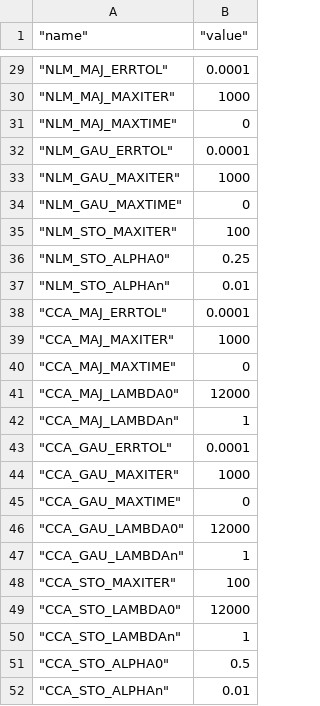
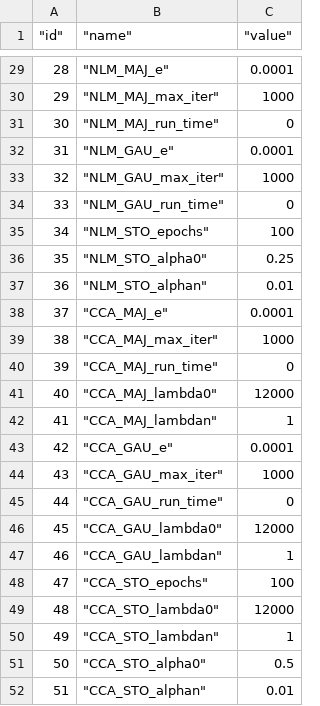
Before and after one commit to TreeScaper/TreeScaper, a CSV file: nldr_parameters.csv, drawn as a sheet; only a part is shown, gaps mark what is left out; addresses are those after the commit; the diff covers the shown part only; the diff names each change by its address in the sheet, - before the commit and + after, or states it on an @@ line.

```diff
--- a/nldr_parameters.csv
+++ b/nldr_parameters.csv
+column A ("id"), rows 29-52: 28 | 29 | 30 | 31 | 32 | 33 | 34 | 35 | 36 | 37 | 38 | 39 | 40 | 41 | 42 | 43 | 44 | 45 | 46 | 47 | 48 | 49 | 50 | 51
-B29 ("name"): "NLM_MAJ_ERRTOL"
+B29 ("name"): "NLM_MAJ_e"
-B30 ("name"): "NLM_MAJ_MAXITER"
+B30 ("name"): "NLM_MAJ_max_iter"
-B31 ("name"): "NLM_MAJ_MAXTIME"
+B31 ("name"): "NLM_MAJ_run_time"
-B32 ("name"): "NLM_GAU_ERRTOL"
+B32 ("name"): "NLM_GAU_e"
-B33 ("name"): "NLM_GAU_MAXITER"
+B33 ("name"): "NLM_GAU_max_iter"
-B34 ("name"): "NLM_GAU_MAXTIME"
+B34 ("name"): "NLM_GAU_run_time"
-B35 ("name"): "NLM_STO_MAXITER"
+B35 ("name"): "NLM_STO_epochs"
-B36 ("name"): "NLM_STO_ALPHA0"
+B36 ("name"): "NLM_STO_alpha0"
-B37 ("name"): "NLM_STO_ALPHAn"
+B37 ("name"): "NLM_STO_alphan"
-B38 ("name"): "CCA_MAJ_ERRTOL"
+B38 ("name"): "CCA_MAJ_e"
-B39 ("name"): "CCA_MAJ_MAXITER"
+B39 ("name"): "CCA_MAJ_max_iter"
-B40 ("name"): "CCA_MAJ_MAXTIME"
+B40 ("name"): "CCA_MAJ_run_time"
-B41 ("name"): "CCA_MAJ_LAMBDA0"
+B41 ("name"): "CCA_MAJ_lambda0"
-B42 ("name"): "CCA_MAJ_LAMBDAn"
+B42 ("name"): "CCA_MAJ_lambdan"
-B43 ("name"): "CCA_GAU_ERRTOL"
+B43 ("name"): "CCA_GAU_e"
-B44 ("name"): "CCA_GAU_MAXITER"
+B44 ("name"): "CCA_GAU_max_iter"
-B45 ("name"): "CCA_GAU_MAXTIME"
+B45 ("name"): "CCA_GAU_run_time"
-B46 ("name"): "CCA_GAU_LAMBDA0"
+B46 ("name"): "CCA_GAU_lambda0"
-B47 ("name"): "CCA_GAU_LAMBDAn"
+B47 ("name"): "CCA_GAU_lambdan"
-B48 ("name"): "CCA_STO_MAXITER"
+B48 ("name"): "CCA_STO_epochs"
-B49 ("name"): "CCA_STO_LAMBDA0"
+B49 ("name"): "CCA_STO_lambda0"
-B50 ("name"): "CCA_STO_LAMBDAn"
+B50 ("name"): "CCA_STO_lambdan"
-B51 ("name"): "CCA_STO_ALPHA0"
+B51 ("name"): "CCA_STO_alpha0"
-B52 ("name"): "CCA_STO_ALPHAn"
+B52 ("name"): "CCA_STO_alphan"
```
Also changed, not shown: 23 edited cells elsewhere in this file, 6 other files.
